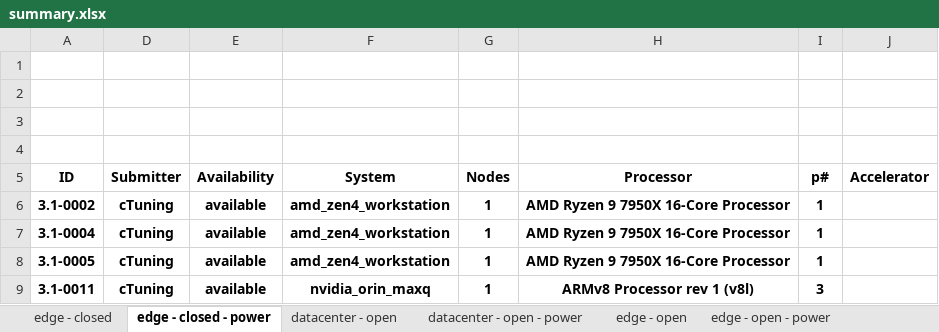
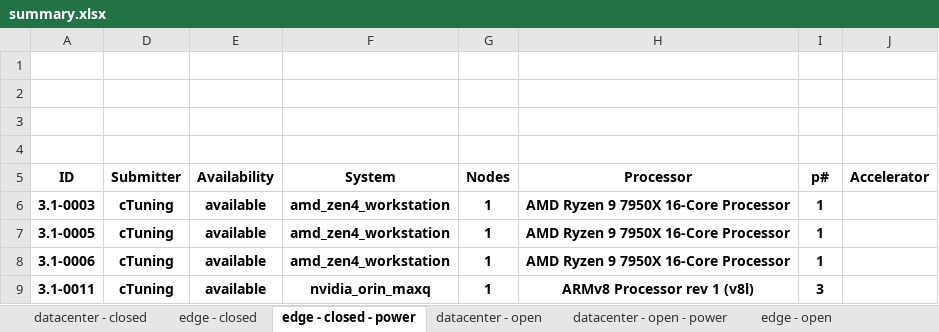
Before and after one commit to ctuning/mlperf_inference_submissions_v3.1a, an Excel workbook: summary.xlsx, sheet edge - closed - power, drawn as a sheet; only a part is shown; values as stored, in another font and other column widths than the file's, no borders; conditional formats not drawn; the diff names each change by its address in the sheet, - before the commit and + after, or states it on an @@ line.

```diff
--- a/summary.xlsx (sheet edge - closed - power)
+++ b/summary.xlsx (sheet edge - closed - power)
+sheet tab: datacenter - closed
-A6: 3.1-0002
+A6: 3.1-0003
-A7: 3.1-0004
+A7: 3.1-0005
-A8: 3.1-0005
+A8: 3.1-0006
```
Also changed, not shown: sheet edge - open, sheet edge - open - power, sheet datacenter - open, sheet edge - closed, formulas that keep their value, hidden cells, 4 other files.
